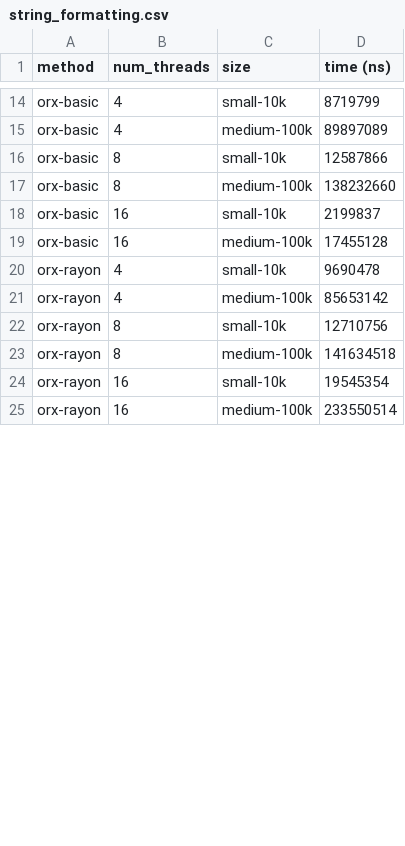
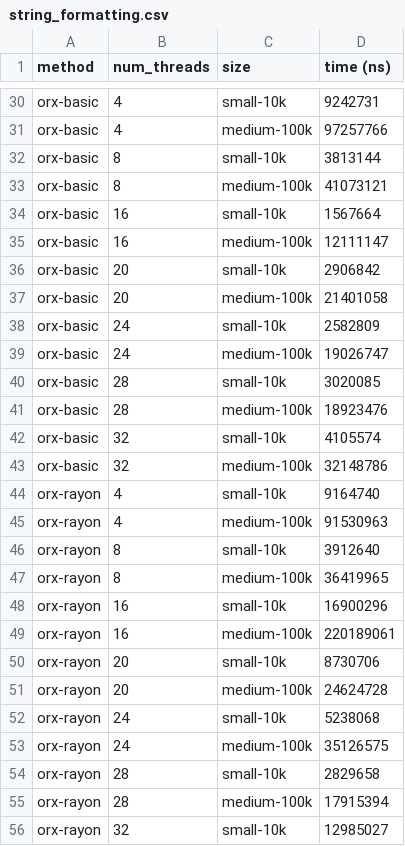
Before and after one commit to orxfun/orx-parallel, a CSV file: docs/bench-ui/results/memory_pressure/string_formatting.csv, drawn as a sheet; only a part is shown, gaps mark what is left out; addresses are those after the commit; the diff covers the shown part only; the diff names each change by its address in the sheet, - before the commit and + after, or states it on an @@ line.

```diff
--- a/docs/bench-ui/results/memory_pressure/string_formatting.csv
+++ b/docs/bench-ui/results/memory_pressure/string_formatting.csv
-D30 (time (ns)): 8719799
+D30 (time (ns)): 9242731
-D31 (time (ns)): 89897089
+D31 (time (ns)): 97257766
-D32 (time (ns)): 12587866
+D32 (time (ns)): 3813144
-D33 (time (ns)): 138232660
+D33 (time (ns)): 41073121
-D34 (time (ns)): 2199837
+D34 (time (ns)): 1567664
-D35 (time (ns)): 17455128
+D35 (time (ns)): 12111147
+row 36: orx-basic | 20 | small-10k | 2906842
+row 37: orx-basic | 20 | medium-100k | 21401058
+row 38: orx-basic | 24 | small-10k | 2582809
+row 39: orx-basic | 24 | medium-100k | 19026747
+row 40: orx-basic | 28 | small-10k | 3020085
+row 41: orx-basic | 28 | medium-100k | 18923476
+row 42: orx-basic | 32 | small-10k | 4105574
+row 43: orx-basic | 32 | medium-100k | 32148786
-D44 (time (ns)): 9690478
+D44 (time (ns)): 9164740
-D45 (time (ns)): 85653142
+D45 (time (ns)): 91530963
-D46 (time (ns)): 12710756
+D46 (time (ns)): 3912640
-D47 (time (ns)): 141634518
+D47 (time (ns)): 36419965
-D48 (time (ns)): 19545354
+D48 (time (ns)): 16900296
-D49 (time (ns)): 233550514
+D49 (time (ns)): 220189061
+row 50: orx-rayon | 20 | small-10k | 8730706
+row 51: orx-rayon | 20 | medium-100k | 24624728
+row 52: orx-rayon | 24 | small-10k | 5238068
+row 53: orx-rayon | 24 | medium-100k | 35126575
+row 54: orx-rayon | 28 | small-10k | 2829658
+row 55: orx-rayon | 28 | medium-100k | 17915394
+row 56: orx-rayon | 32 | small-10k | 12985027
```
Also changed, not shown: 25 added rows and 18 edited cells elsewhere in this file, docs/bench-ui/results/collect/map.csv, docs/bench-ui/results/reduce/chain2.csv, 30 other files.
